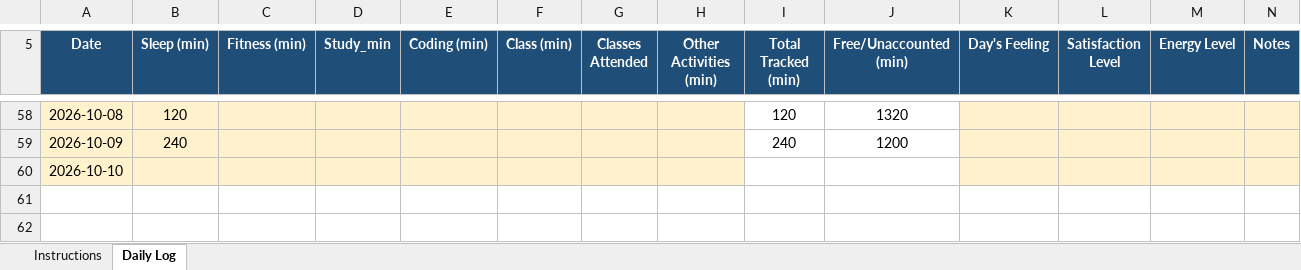
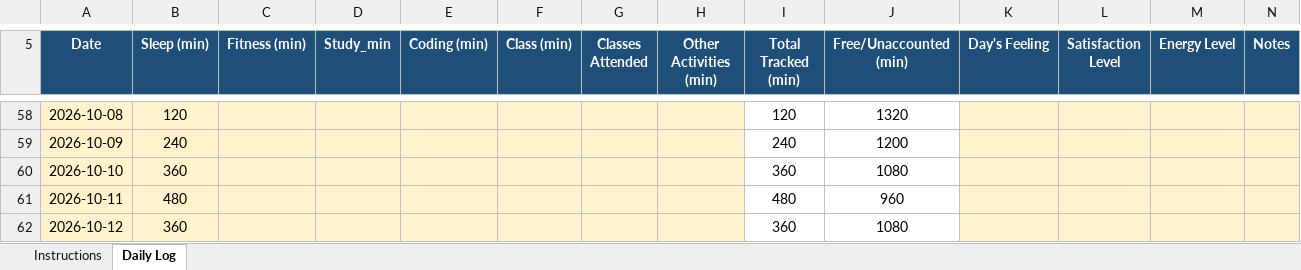
Before and after one commit to codewithrahulk/CAP776, an Excel workbook: 12604978.xlsx, sheet Daily Log, drawn as a sheet; only a part is shown, gaps mark what is left out; values as stored, in another font and other column widths than the file's, no borders; conditional formats not drawn; the diff names each change by its address in the sheet, - before the commit and + after, or states it on an @@ line.

Commit message:
dailyupdate

```diff
--- a/12604978.xlsx (sheet Daily Log)
+++ b/12604978.xlsx (sheet Daily Log)
-B60 (Sleep (min)): (empty)
+B60 (Sleep (min)): 360
-I60 (Total Tracked (min)): (empty)
+I60 (Total Tracked (min)): 360
-J60 (Free/Unaccounted (min)): (empty)
+J60 (Free/Unaccounted (min)): 1080
+row 61: 2026-10-11 | 480 |  |  |  |  |  |  | 480 | 960
+row 62: 2026-10-12 | 360 |  |  |  |  |  |  | 360 | 1080
```
